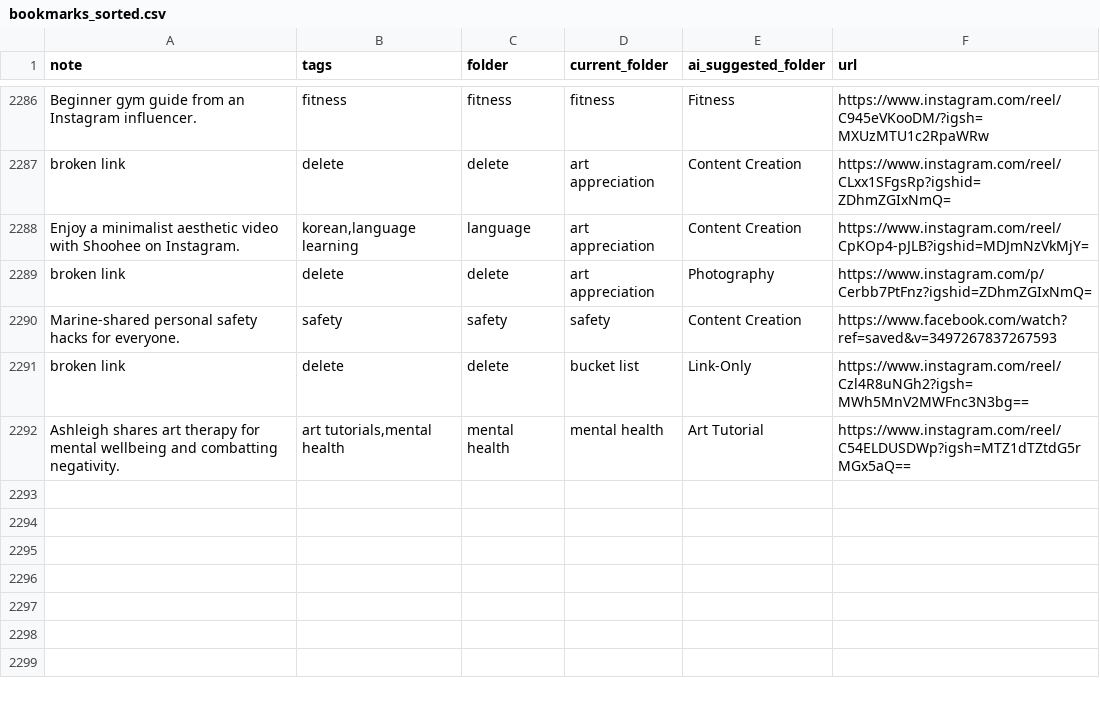
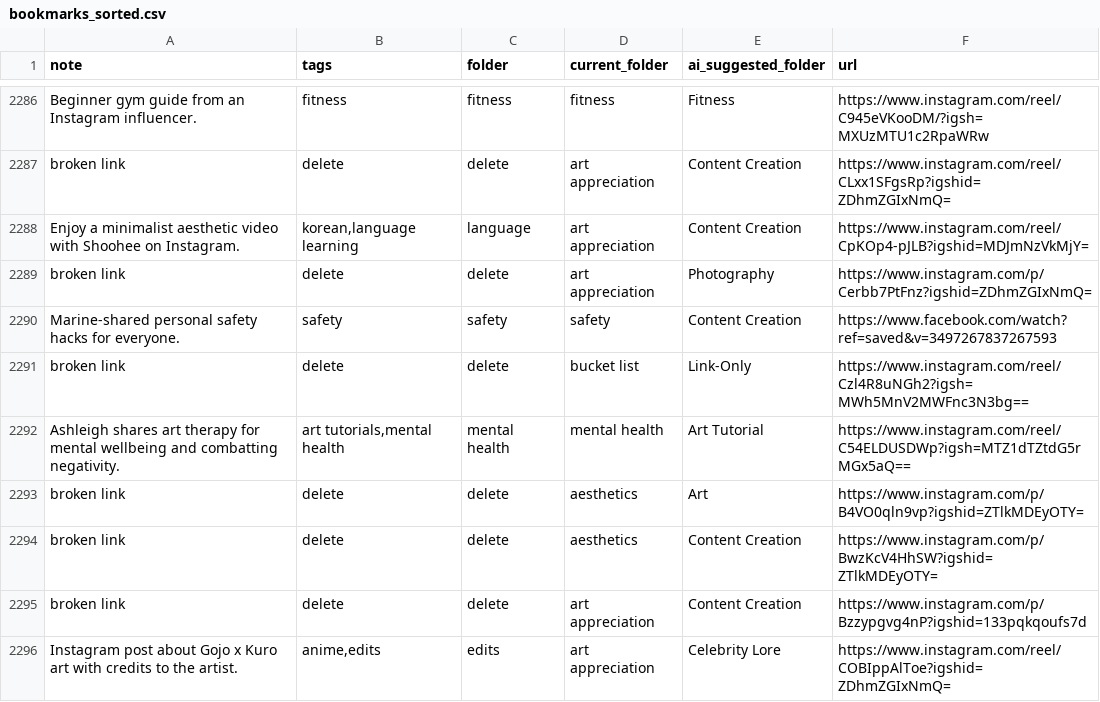
Before and after one commit to paikalilly/bookmark-sorter, a CSV file: bookmarks_sorted.csv, drawn as a sheet; only a part is shown, gaps mark what is left out; the diff names each change by its address in the sheet, - before the commit and + after, or states it on an @@ line.

Commit message:
Update bookmarks_sorted.csv via Streamlit app

```diff
--- a/bookmarks_sorted.csv
+++ b/bookmarks_sorted.csv
+row 2293: broken link | delete | delete | aesthetics | Art | https://www.instagram.com/p/B4VO0qln9vp?igshid=ZTlkMDEyOTY=
+row 2294: broken link | delete | delete | aesthetics | Content Creation | https://www.instagram.com/p/BwzKcV4HhSW?igshid=ZTlkMDEyOTY=
+row 2295: broken link | delete | delete | art appreciation | Content Creation | https://www.instagram.com/p/Bzzypgvg4nP?igshid=133pqkqoufs7d
+row 2296: Instagram post about Gojo x Kuro art with credits to the artist. | anime,edits | edits | art appreciation | Celebrity Lore | https://www.instagram.com/reel/COBIppAlToe?igshid=ZDhmZGIxNmQ=
```
